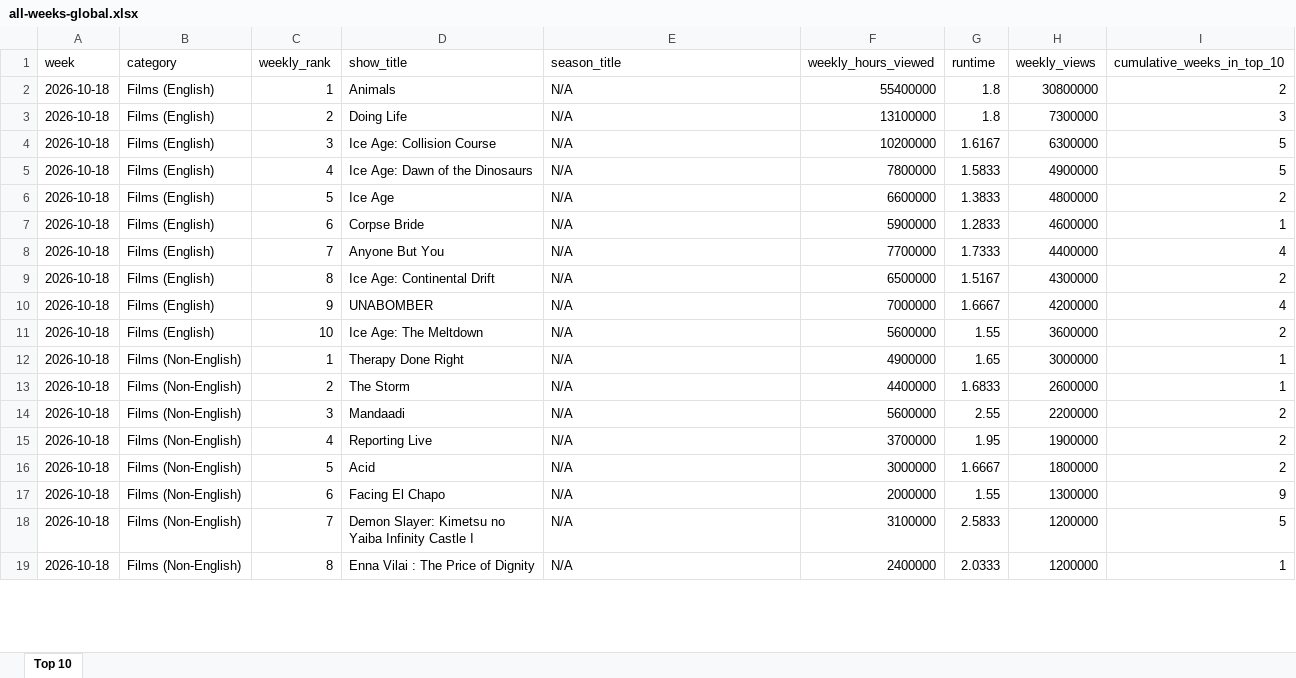
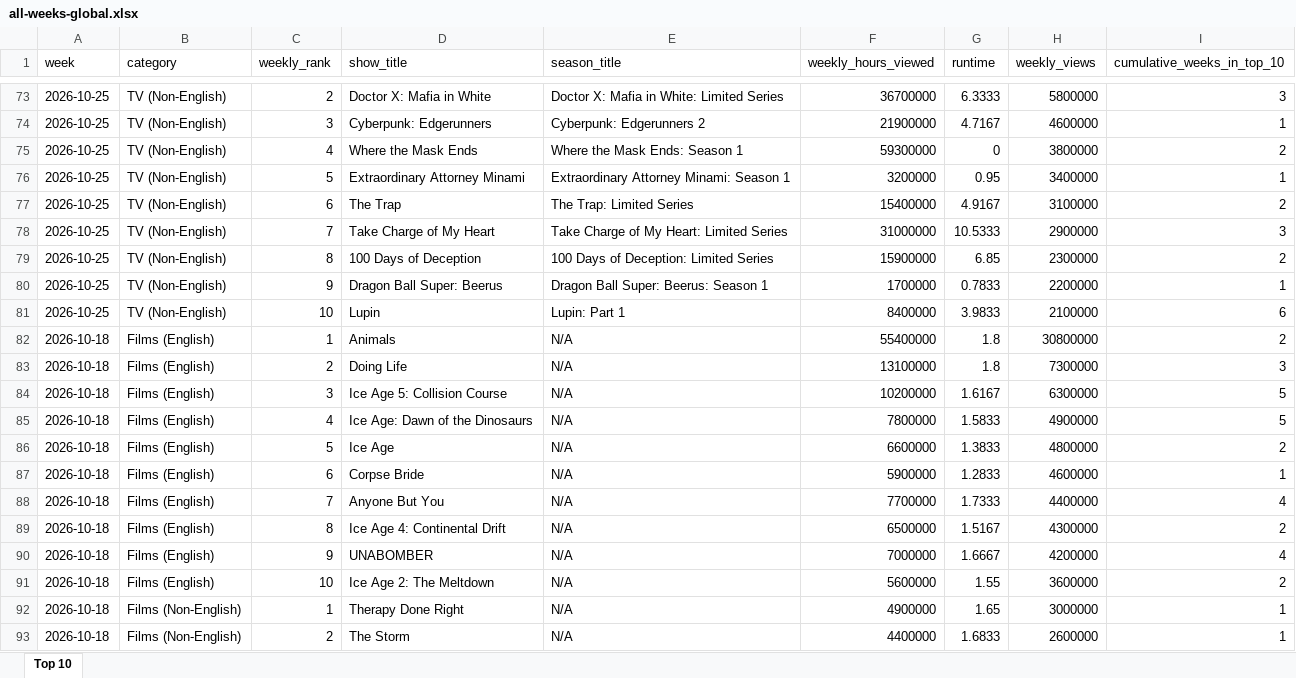
Before and after one commit to lerocha/netflixdb, an Excel workbook: src/main/resources/reports/all-weeks-global.xlsx, sheet Top 10, drawn as a sheet; only a part is shown, gaps mark what is left out; the shorter side is filled out with more unchanged rows; values as stored, in another font and other column widths than the file's, no borders; addresses are those after the commit; the diff covers the shown part only; the diff names each change by its address in the sheet, - before the commit and + after, or states it on an @@ line.

```diff
--- a/src/main/resources/reports/all-weeks-global.xlsx (sheet Top 10)
+++ b/src/main/resources/reports/all-weeks-global.xlsx (sheet Top 10)
+row 73: 2026-10-25 | TV (Non-English) | 2 | Doctor X: Mafia in White | Doctor X: Mafia in White: Limited Series | 36700000 | 6.3333 | 5800000 | 3
+row 74: 2026-10-25 | TV (Non-English) | 3 | Cyberpunk: Edgerunners | Cyberpunk: Edgerunners 2 | 21900000 | 4.7167 | 4600000 | 1
+row 75: 2026-10-25 | TV (Non-English) | 4 | Where the Mask Ends | Where the Mask Ends: Season 1 | 59300000 | 0 | 3800000 | 2
+row 76: 2026-10-25 | TV (Non-English) | 5 | Extraordinary Attorney Minami | Extraordinary Attorney Minami: Season 1 | 3200000 | 0.95 | 3400000 | 1
+row 77: 2026-10-25 | TV (Non-English) | 6 | The Trap | The Trap: Limited Series | 15400000 | 4.9167 | 3100000 | 2
+row 78: 2026-10-25 | TV (Non-English) | 7 | Take Charge of My Heart | Take Charge of My Heart: Limited Series | 31000000 | 10.5333 | 2900000 | 3
+row 79: 2026-10-25 | TV (Non-English) | 8 | 100 Days of Deception | 100 Days of Deception: Limited Series | 15900000 | 6.85 | 2300000 | 2
+row 80: 2026-10-25 | TV (Non-English) | 9 | Dragon Ball Super: Beerus | Dragon Ball Super: Beerus: Season 1 | 1700000 | 0.7833 | 2200000 | 1
+row 81: 2026-10-25 | TV (Non-English) | 10 | Lupin | Lupin: Part 1 | 8400000 | 3.9833 | 2100000 | 6
-D84 (show_title): Ice Age: Collision Course
+D84 (show_title): Ice Age 5: Collision Course
-D89 (show_title): Ice Age: Continental Drift
+D89 (show_title): Ice Age 4: Continental Drift
-D91 (show_title): Ice Age: The Meltdown
+D91 (show_title): Ice Age 2: The Meltdown
```
Also changed, not shown: 71 added rows and 15 edited cells elsewhere in this sheet.
